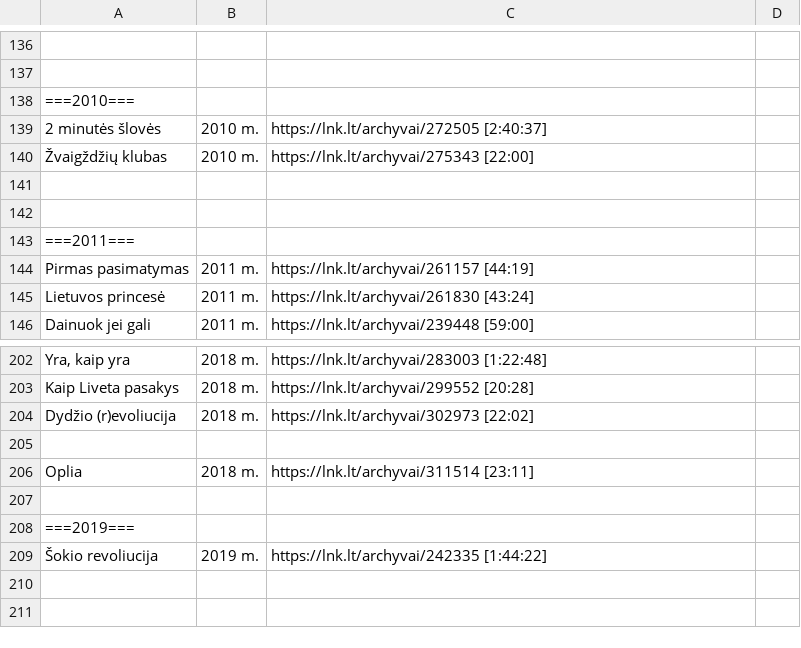
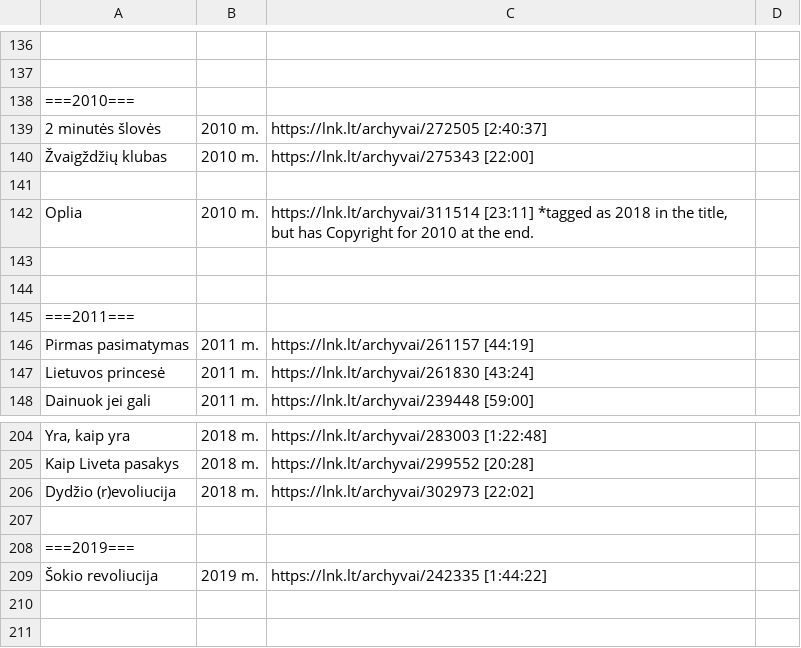
Before and after one commit to Zorklis/LT-TV, a CSV file: 2. LNK/LNK TV Archyvai.csv, drawn as a sheet; only a part is shown, gaps mark what is left out; removed rows and columns are numbered as before the commit, all else as after; the diff names each change by its address in the sheet, - before the commit and + after, or states it on an @@ line.

Commit message:
Update LNK TV Archyvai.csv

```diff
--- a/2. LNK/LNK TV Archyvai.csv
+++ b/2. LNK/LNK TV Archyvai.csv
+row 142: Oplia | 2010 m. | https://lnk.lt/archyvai/311514 [23:11] *tagged as 2018 in the title, but has Copyright for 2010 at the end.
+row 143: (empty)
-row 205: (empty)
-row 206: Oplia | 2018 m. | https://lnk.lt/archyvai/311514 [23:11]
```
